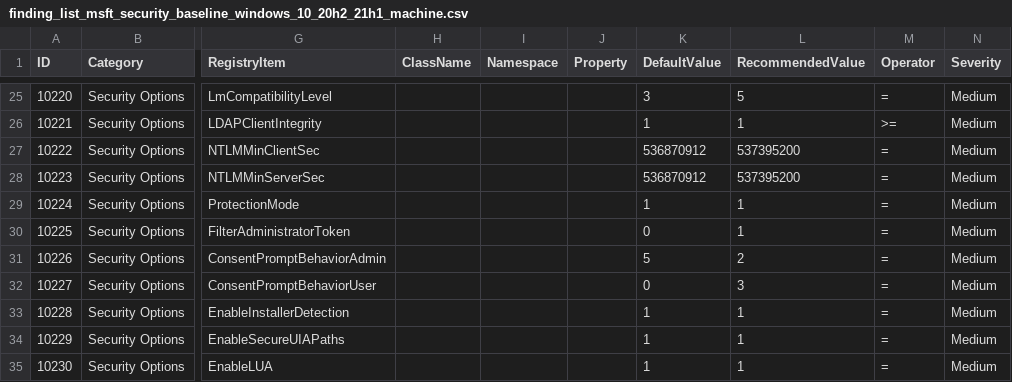
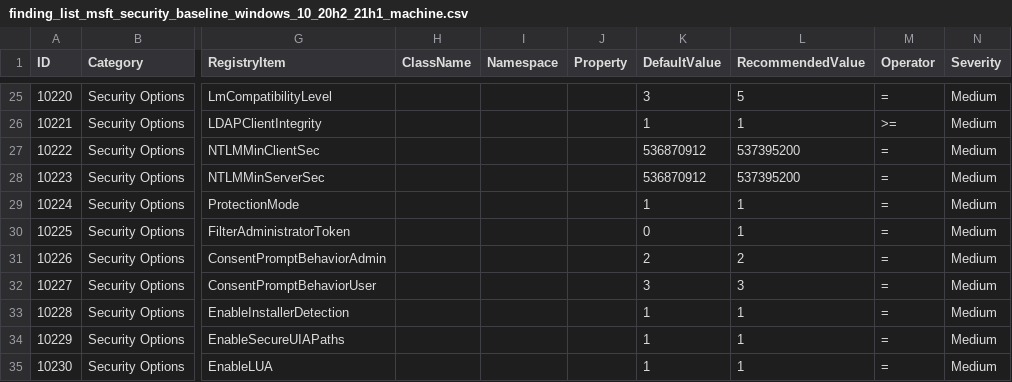
Before and after one commit to h33raj/windows_hardening, a CSV file: lists/finding_list_msft_security_baseline_windows_10_20h2_21h1_machine.csv, drawn as a sheet; only a part is shown, gaps mark what is left out; the diff names each change by its address in the sheet, - before the commit and + after, or states it on an @@ line.

Commit message:
Update finding_list_msft_security_baseline_windows_10_20h2_21h1_machine.csv

```diff
--- a/lists/finding_list_msft_security_baseline_windows_10_20h2_21h1_machine.csv
+++ b/lists/finding_list_msft_security_baseline_windows_10_20h2_21h1_machine.csv
-K31 (DefaultValue): 5
+K31 (DefaultValue): 2
-K32 (DefaultValue): 0
+K32 (DefaultValue): 3
```
